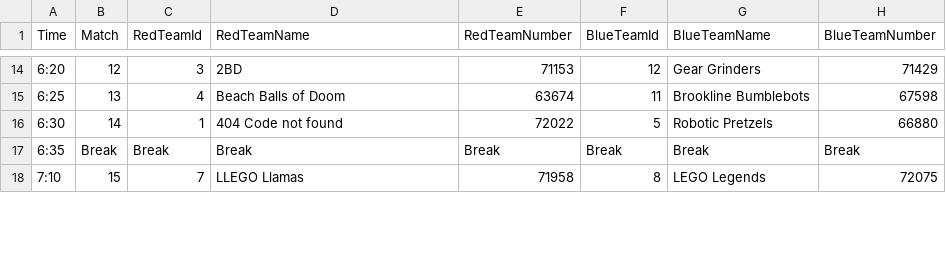
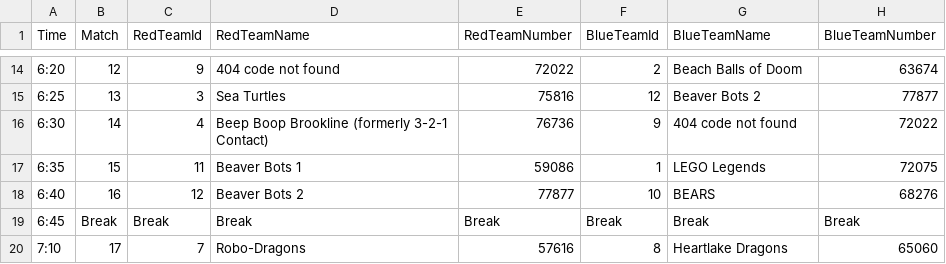
Before and after one commit to elisilk/fll-scrimmage-display, a CSV file: data/matches.csv, drawn as a sheet; only a part is shown, gaps mark what is left out; the diff covers the shown part only.

Commit message:
Updated default match data for 2026 (v1)

```diff
--- a/data/matches.csv
+++ b/data/matches.csv
@@ -14,5 +14,7 @@ Time,Match,RedTeamId,RedTeamName,RedTeamNumber,BlueTeamId,BlueTeamName,BlueTeamN
-6:20,12,3,2BD,71153,12,Gear Grinders,71429
-6:25,13,4,Beach Balls of Doom,63674,11,Brookline Bumblebots,67598
-6:30,14,1,404 Code not found,72022,5,Robotic Pretzels,66880
-6:35,Break,Break,Break,Break,Break,Break,Break
-7:10,15,7,LLEGO Llamas,71958,8,LEGO Legends,72075
+6:20,12,9,404 code not found,72022,2,Beach Balls of Doom,63674
+6:25,13,3,Sea Turtles,75816,12,Beaver Bots 2,77877
+6:30,14,4,Beep Boop Brookline (formerly 3-2-1 Contact),76736,9,404 code not found,72022
+6:35,15,11,Beaver Bots 1,59086,1,LEGO Legends,72075
+6:40,16,12,Beaver Bots 2,77877,10,BEARS,68276
+6:45,Break,Break,Break,Break,Break,Break,Break
+7:10,17,7,Robo-Dragons,57616,8,Heartlake Dragons,65060
```
Also changed, not shown: 2 added rows, 1 removed row and 95 edited cells elsewhere in this file.
